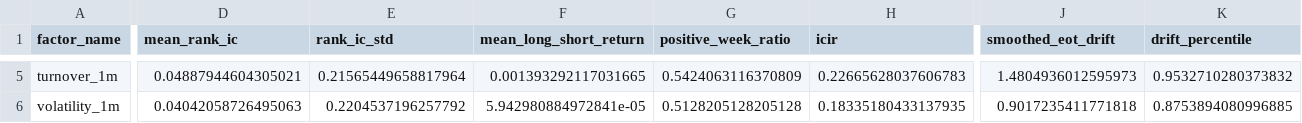
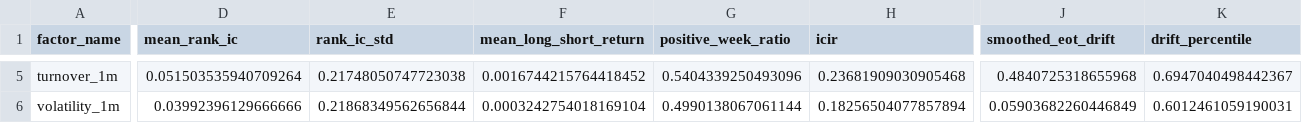
Before and after one commit to yimingma2408-stack/a_share_multi_factor_project, a CSV file: reports/demo/factor_summary.csv, drawn as a sheet; only a part is shown, gaps mark what is left out; the diff covers the shown part only; the diff names each change by its address in the sheet, - before the commit and + after, or states it on an @@ line.

Commit message:
Update demo report and scripts for improved clarity and functionality
- Changed the demo script path in README.md to reflect new structure.
- Updated backtest_summary.csv with new performance metrics.
- Enhanced demo_report.md with detailed factor analysis and lifecycle state information.
- Revised factor_summary.csv to include updated statistics.
- Improved transaction_cost_sensitivity.csv with new cost analysis.
- Modified run_demo.py to generate a more comprehensive report, including markdown tables for better readability.

```diff
--- a/reports/demo/factor_summary.csv
+++ b/reports/demo/factor_summary.csv
-D5 (mean_rank_ic): 0.04887944604305021
+D5 (mean_rank_ic): 0.051503535940709264
-E5 (rank_ic_std): 0.21565449658817964
+E5 (rank_ic_std): 0.21748050747723038
-F5 (mean_long_short_return): 0.001393292117031665
+F5 (mean_long_short_return): 0.0016744215764418452
-G5 (positive_week_ratio): 0.5424063116370809
+G5 (positive_week_ratio): 0.5404339250493096
-H5 (icir): 0.22665628037606783
+H5 (icir): 0.23681909030905468
-J5 (smoothed_eot_drift): 1.4804936012595973
+J5 (smoothed_eot_drift): 0.4840725318655968
-K5 (drift_percentile): 0.9532710280373832
+K5 (drift_percentile): 0.6947040498442367
-D6 (mean_rank_ic): 0.04042058726495063
+D6 (mean_rank_ic): 0.03992396129666666
-E6 (rank_ic_std): 0.2204537196257792
+E6 (rank_ic_std): 0.21868349562656844
-F6 (mean_long_short_return): 5.942980884972841e-05
+F6 (mean_long_short_return): 0.0003242754018169104
-G6 (positive_week_ratio): 0.5128205128205128
+G6 (positive_week_ratio): 0.4990138067061144
-H6 (icir): 0.18335180433137935
+H6 (icir): 0.18256504077857894
-J6 (smoothed_eot_drift): 0.9017235411771818
+J6 (smoothed_eot_drift): 0.05903682260446849
-K6 (drift_percentile): 0.8753894080996885
+K6 (drift_percentile): 0.6012461059190031
```
Also changed, not shown: 33 edited cells elsewhere in this file, 3 other files.
